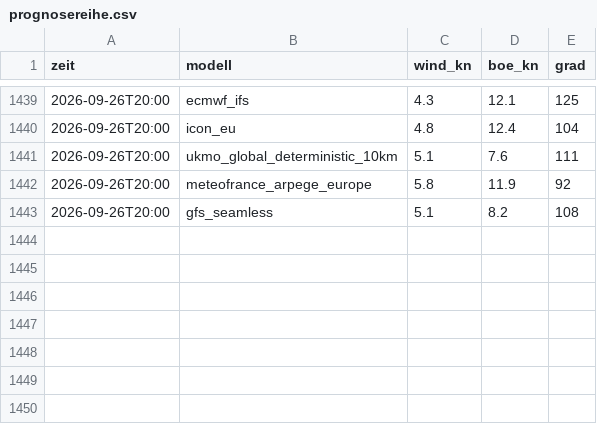
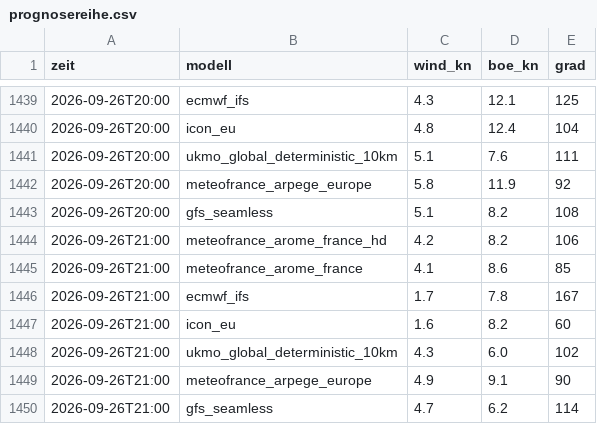
Before and after one commit to TradesByChipsy/cullera-wind-pwa, a CSV file: data/prognosereihe.csv, drawn as a sheet; only a part is shown, gaps mark what is left out.

```diff
--- a/data/prognosereihe.csv
+++ b/data/prognosereihe.csv
@@ -1443 +1443,8 @@ zeit,modell,wind_kn,boe_kn,grad
 2026-09-26T20:00,gfs_seamless,5.1,8.2,108
+2026-09-26T21:00,meteofrance_arome_france_hd,4.2,8.2,106
+2026-09-26T21:00,meteofrance_arome_france,4.1,8.6,85
+2026-09-26T21:00,ecmwf_ifs,1.7,7.8,167
+2026-09-26T21:00,icon_eu,1.6,8.2,60
+2026-09-26T21:00,ukmo_global_deterministic_10km,4.3,6.0,102
+2026-09-26T21:00,meteofrance_arpege_europe,4.9,9.1,90
+2026-09-26T21:00,gfs_seamless,4.7,6.2,114
```
Also changed, not shown: data/messreihe.csv, 2 other files.
